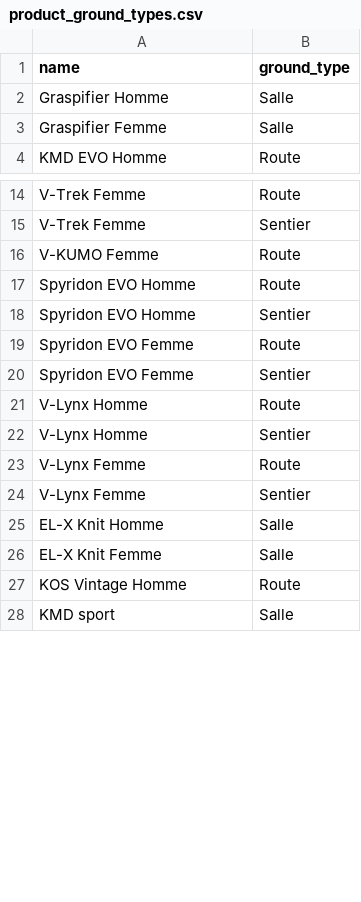
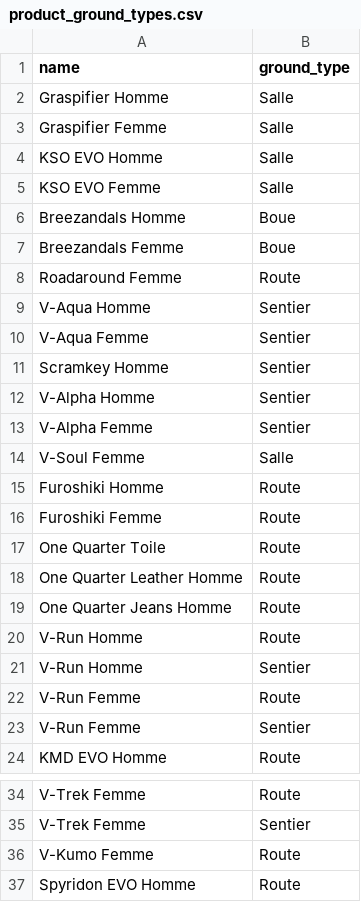
Before and after one commit to NamaKa298/LightStep, a CSV file: backend/seed_data/product_ground_types.csv, drawn as a sheet; only a part is shown, gaps mark what is left out; the shorter side is filled out with more unchanged rows; the diff covers the shown part only.

```diff
--- a/backend/seed_data/product_ground_types.csv
+++ b/backend/seed_data/product_ground_types.csv
@@ -3,2 +3,22 @@
 "Graspifier Femme","Salle"
+"KSO EVO Homme","Salle"
+"KSO EVO Femme","Salle"
+"Breezandals Homme","Boue"
+"Breezandals Femme","Boue"
+"Roadaround Femme","Route"
+"V-Aqua Homme","Sentier"
+"V-Aqua Femme","Sentier"
+"Scramkey Homme","Sentier"
+"V-Alpha Homme","Sentier"
+"V-Alpha Femme","Sentier"
+"V-Soul Femme","Salle"
+"Furoshiki Homme","Route"
+"Furoshiki Femme","Route"
+"One Quarter Toile","Route"
+"One Quarter Leather Homme","Route"
+"One Quarter Jeans Homme","Route"
+"V-Run Homme","Route"
+"V-Run Homme","Sentier"
+"V-Run Femme","Route"
+"V-Run Femme","Sentier"
 "KMD EVO Homme","Route"
@@ -15,3 +35,3 @@
 "V-Trek Femme","Sentier"
-"V-KUMO Femme","Route"
+"V-Kumo Femme","Route"
 "Spyridon EVO Homme","Route"
```
Also changed, not shown: 1 edited cell elsewhere in this file, backend/seed_data/product_categories.csv, 9 other files.
